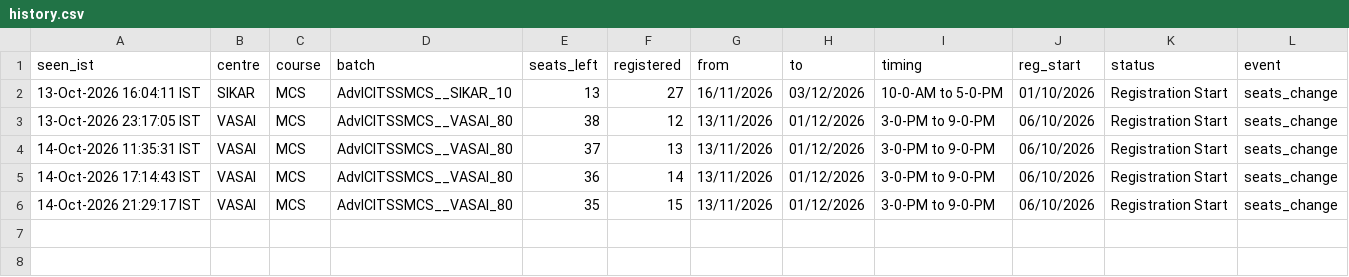
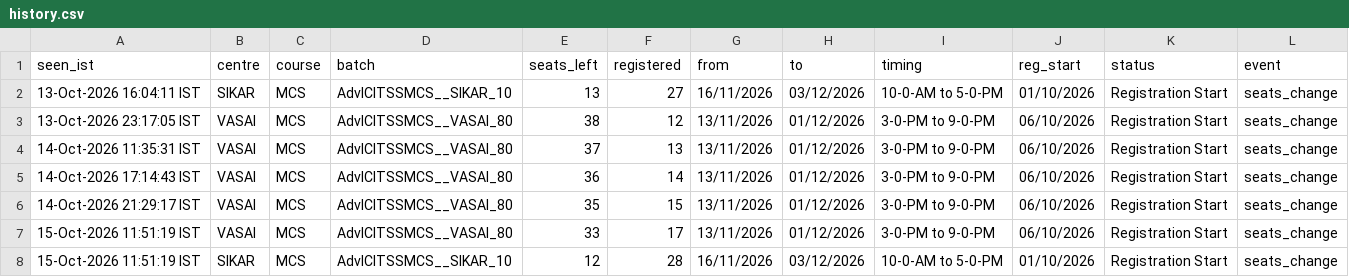
Before and after one commit to Costlyproo/icai-alert-bot, a CSV file: history.csv, drawn as a sheet.

```diff
--- a/history.csv
+++ b/history.csv
@@ -6 +6,3 @@ seen_ist,centre,course,batch,seats_left,registered,from,to,timing,reg_start,stat
 14-Oct-2026 21:29:17 IST,VASAI,MCS,AdvICITSSMCS__VASAI_80,35,15,13/11/2026,01/12/2026,3-0-PM to 9-0-PM,06/10/2026,Registration Start,seats_change
+15-Oct-2026 11:51:19 IST,VASAI,MCS,AdvICITSSMCS__VASAI_80,33,17,13/11/2026,01/12/2026,3-0-PM to 9-0-PM,06/10/2026,Registration Start,seats_change
+15-Oct-2026 11:51:19 IST,SIKAR,MCS,AdvICITSSMCS__SIKAR_10,12,28,16/11/2026,03/12/2026,10-0-AM to 5-0-PM,01/10/2026,Registration Start,seats_change
```
Also changed, not shown: 1 other file.
